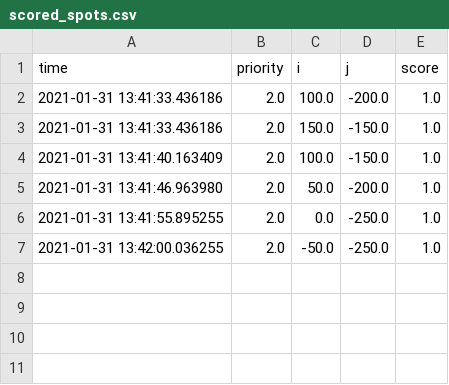
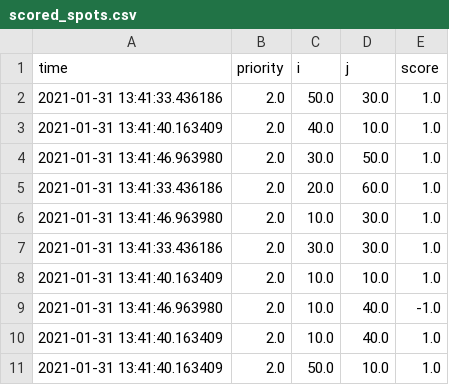
Before and after one commit to shyld/AirSani, a CSV file: control_codes/shared_csv_files/scored_spots.csv, drawn as a sheet.

```diff
--- a/control_codes/shared_csv_files/scored_spots.csv
+++ b/control_codes/shared_csv_files/scored_spots.csv
@@ -1,7 +1,11 @@
 time,priority,i,j,score
-2021-01-31 13:41:33.436186,2.0,100.0,-200.0,1.0
-2021-01-31 13:41:33.436186,2.0,150.0,-150.0,1.0
-2021-01-31 13:41:40.163409,2.0,100.0,-150.0,1.0
-2021-01-31 13:41:46.963980,2.0,50.0,-200.0,1.0
-2021-01-31 13:41:55.895255,2.0,0.0,-250.0,1.0
-2021-01-31 13:42:00.036255,2.0,-50.0,-250.0,1.0
+2021-01-31 13:41:33.436186,2.0,50.0,30.0,1.0
+2021-01-31 13:41:40.163409,2.0,40.0,10.0,1.0
+2021-01-31 13:41:46.963980,2.0,30.0,50.0,1.0
+2021-01-31 13:41:33.436186,2.0,20.0,60.0,1.0
+2021-01-31 13:41:46.963980,2.0, 10.0,30.0,1.0
+2021-01-31 13:41:33.436186,2.0,30.0,30.0,1.0
+2021-01-31 13:41:40.163409,2.0,10.0,10.0,1.0
+2021-01-31 13:41:46.963980,2.0,10.0,40.0,-1.0
+2021-01-31 13:41:40.163409,2.0,10.0,40.0,1.0
+2021-01-31 13:41:40.163409,2.0,50.0,10.0,1.0
```
Also changed, not shown: 59 other files.
